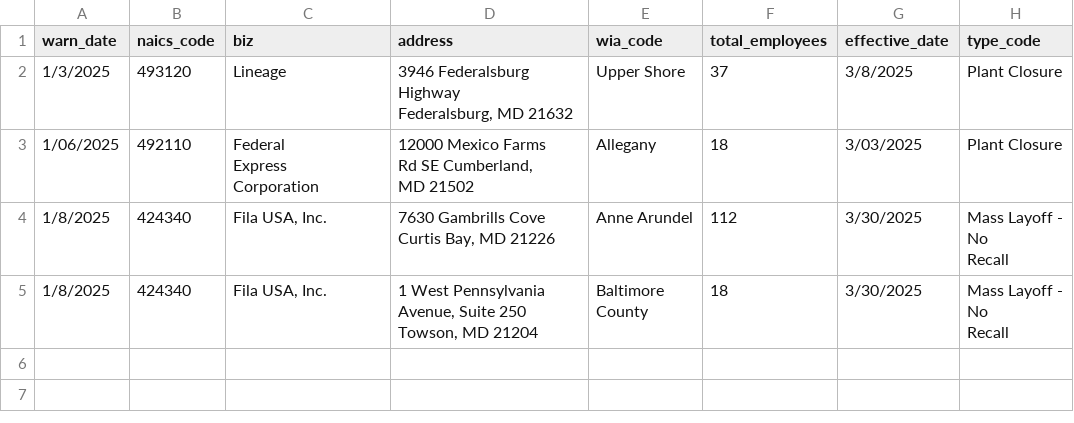
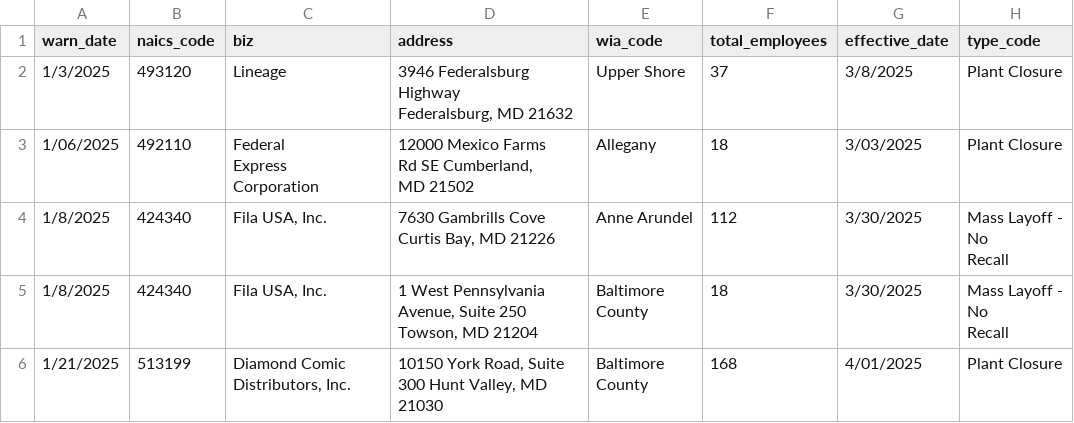
Before and after one commit to palewire/my-first-github-scraper, a CSV file: warn-data.csv, drawn as a sheet.

```diff
--- a/warn-data.csv
+++ b/warn-data.csv
@@ -13 +13,2 @@ Recall"
 Recall"
+1/21/2025,513199,"Diamond Comic Distributors, Inc.","10150 York Road, Suite 300 Hunt Valley, MD 21030",Baltimore County,168,4/01/2025,Plant Closure
```
Also changed, not shown: 1 other file.
